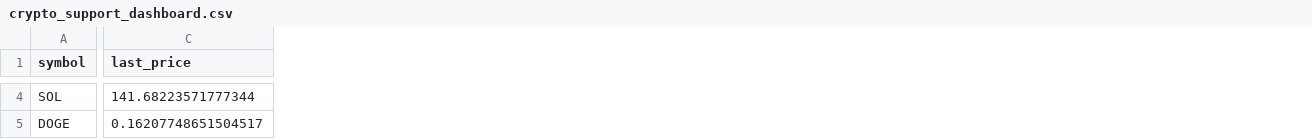
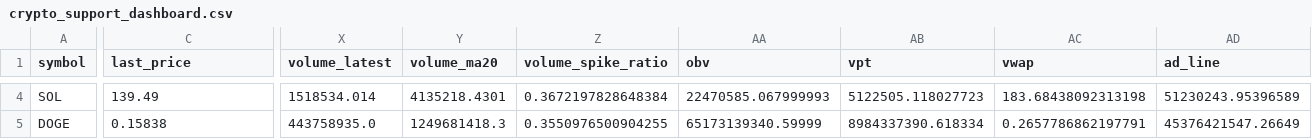
Before and after one commit to Luca-Huang/openbb-agent, a CSV file: openbb_outputs/crypto/crypto_support_dashboard.csv, drawn as a sheet; only a part is shown, gaps mark what is left out; the diff covers the shown part only; the diff names each change by its address in the sheet, - before the commit and + after, or states it on an @@ line.

```diff
--- a/openbb_outputs/crypto/crypto_support_dashboard.csv
+++ b/openbb_outputs/crypto/crypto_support_dashboard.csv
+column X (volume_latest), rows 4-5: 1518534.014 | 443758935.0
+column Y (volume_ma20), rows 4-5: 4135218.4301 | 1249681418.3
+column Z (volume_spike_ratio), rows 4-5: 0.3672197828648384 | 0.3550976500904255
+column AA (obv), rows 4-5: 22470585.067999993 | 65173139340.59999
+column AB (vpt), rows 4-5: 5122505.118027723 | 8984337390.618334
+column AC (vwap), rows 4-5: 183.68438092313198 | 0.2657786862197791
+column AD (ad_line), rows 4-5: 51230243.95396589 | 45376421547.26649
-C4 (last_price): 141.68223571777344
+C4 (last_price): 139.49
-C5 (last_price): 0.16207748651504517
+C5 (last_price): 0.15838
```
Also changed, not shown: 88 edited cells elsewhere in this file, openbb_outputs/three_month_summary.csv, 8 other files.
